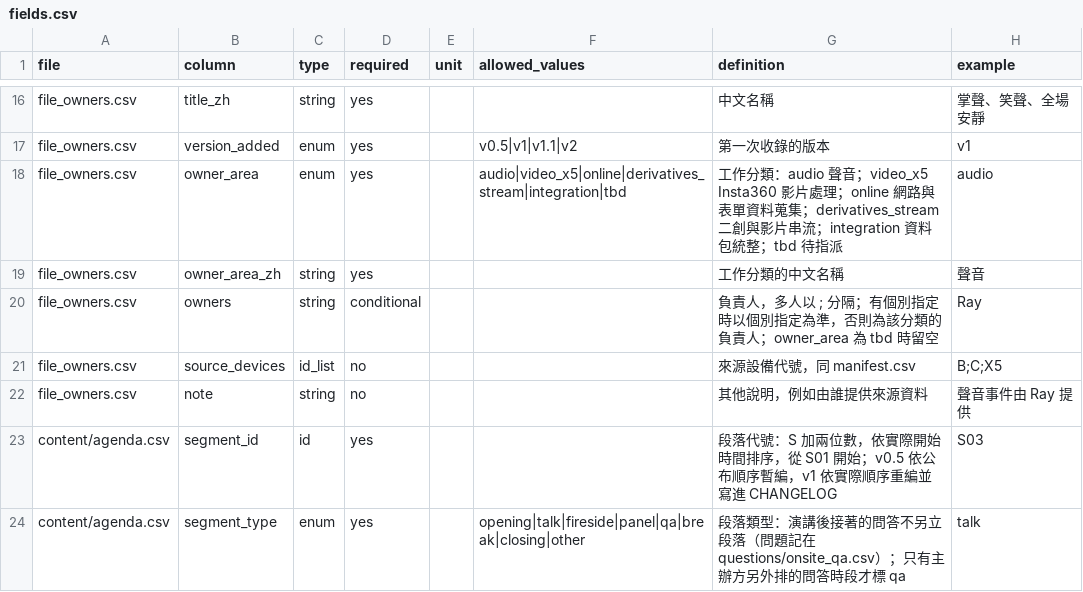
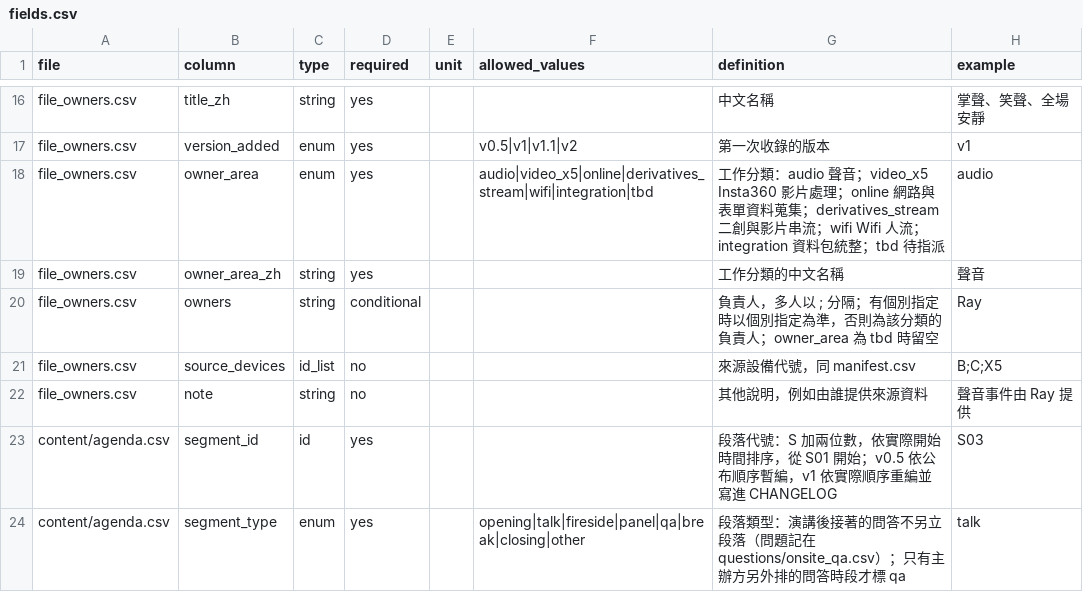
Before and after one commit to emersonliuuu/yc-datapack, a CSV file: schema/fields.csv, drawn as a sheet; only a part is shown, gaps mark what is left out.

```diff
--- a/schema/fields.csv
+++ b/schema/fields.csv
@@ -17,3 +17,3 @@ file_owners.csv,title_zh,string,yes,,,中文名稱,掌聲、笑聲、全場安
 file_owners.csv,version_added,enum,yes,,v0.5|v1|v1.1|v2,第一次收錄的版本,v1
-file_owners.csv,owner_area,enum,yes,,audio|video_x5|online|derivatives_stream|integration|tbd,工作分類：audio 聲音；video_x5 Insta360 影片處理；online 網路與表單資料蒐集；derivatives_stream 二創與影片串流；integration 資料包統整；tbd 待指派,audio
+file_owners.csv,owner_area,enum,yes,,audio|video_x5|online|derivatives_stream|wifi|integration|tbd,工作分類：audio 聲音；video_x5 Insta360 影片處理；online 網路與表單資料蒐集；derivatives_stream 二創與影片串流；wifi Wifi 人流；integration 資料包統整；tbd 待指派,audio
 file_owners.csv,owner_area_zh,string,yes,,,工作分類的中文名稱,聲音
```
Also changed, not shown: datapack/file_owners.csv, schema/files.csv, 3 other files.
